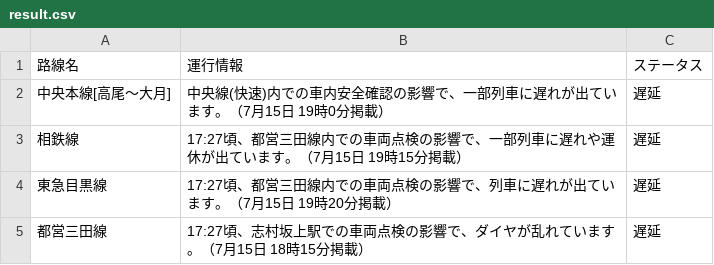
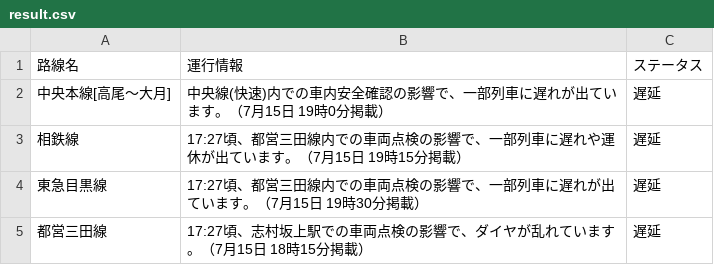
Before and after one commit to TakaoSenrioka/TrainViewHazama, a CSV file: public/result.csv, drawn as a sheet.

```diff
--- a/public/result.csv
+++ b/public/result.csv
@@ -3,3 +3,3 @@
 相鉄線,17:27頃、都営三田線内での車両点検の影響で、一部列車に遅れや運休が出ています。（7月15日 19時15分掲載）,遅延
-東急目黒線,17:27頃、都営三田線内での車両点検の影響で、列車に遅れが出ています。（7月15日 19時20分掲載）,遅延
+東急目黒線,17:27頃、都営三田線内での車両点検の影響で、一部列車に遅れが出ています。（7月15日 19時30分掲載）,遅延
 都営三田線,17:27頃、志村坂上駅での車両点検の影響で、ダイヤが乱れています。（7月15日 18時15分掲載）,遅延
```
Also changed, not shown: 1 other file.
